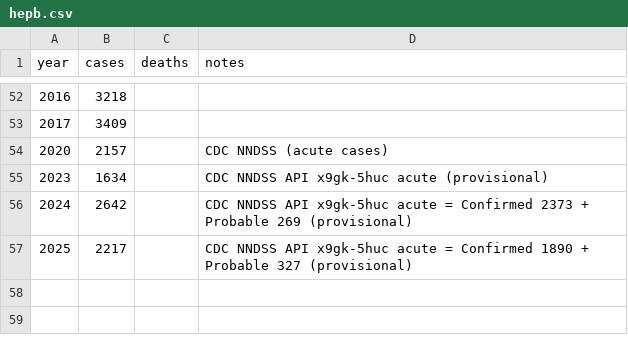
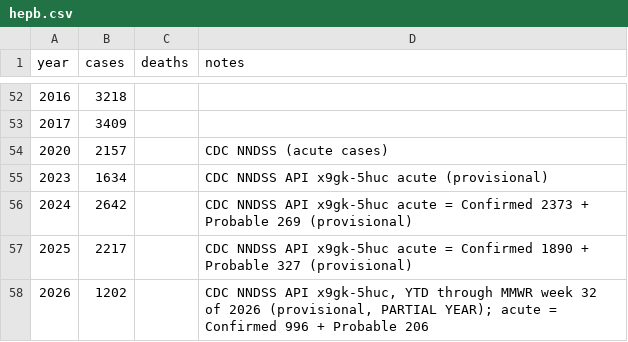
Before and after one commit to markbabbe/us-disease-trends-analysis, a CSV file: data/hepb.csv, drawn as a sheet; only a part is shown, gaps mark what is left out; the diff names each change by its address in the sheet, - before the commit and + after, or states it on an @@ line.

```diff
--- a/data/hepb.csv
+++ b/data/hepb.csv
+row 58: 2026 | 1202 |  | CDC NNDSS API x9gk-5huc, YTD through MMWR week 32 of 2026 (provisional, PARTIAL YEAR); acute = Confirmed 996 + Probable 206
```
Also changed, not shown: data/hib.csv, data/measles.csv, 17 other files.
